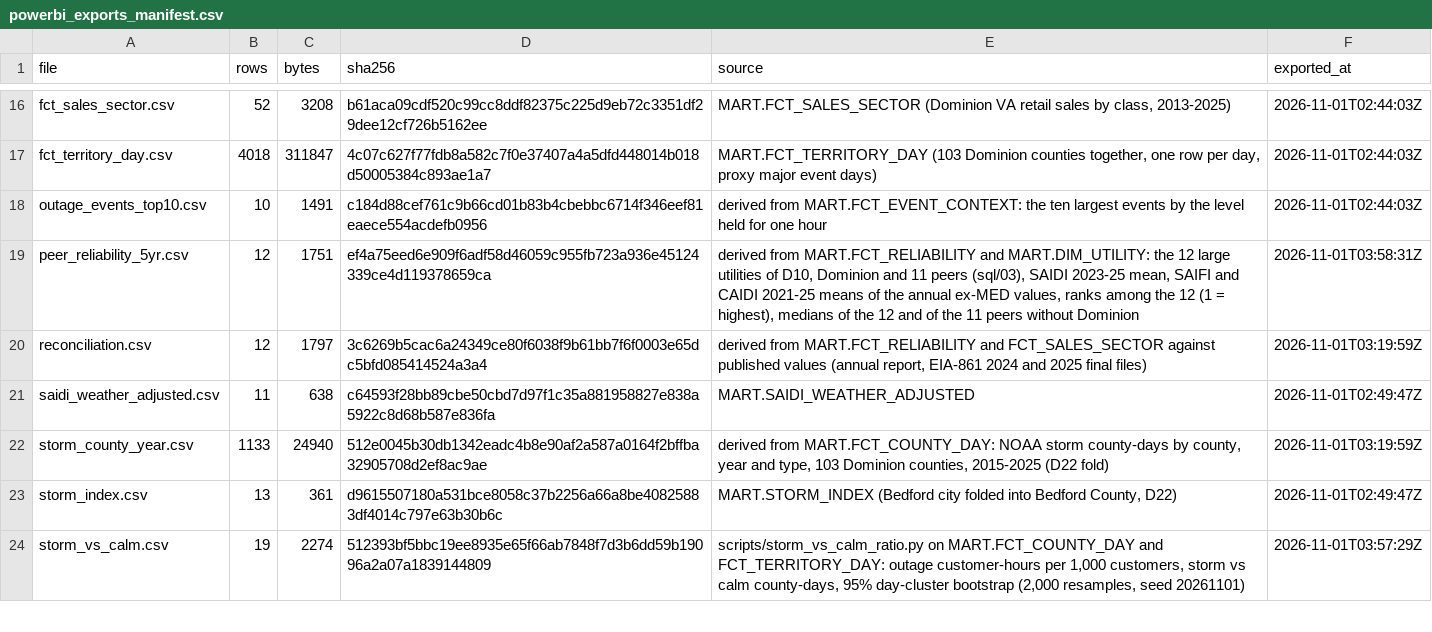
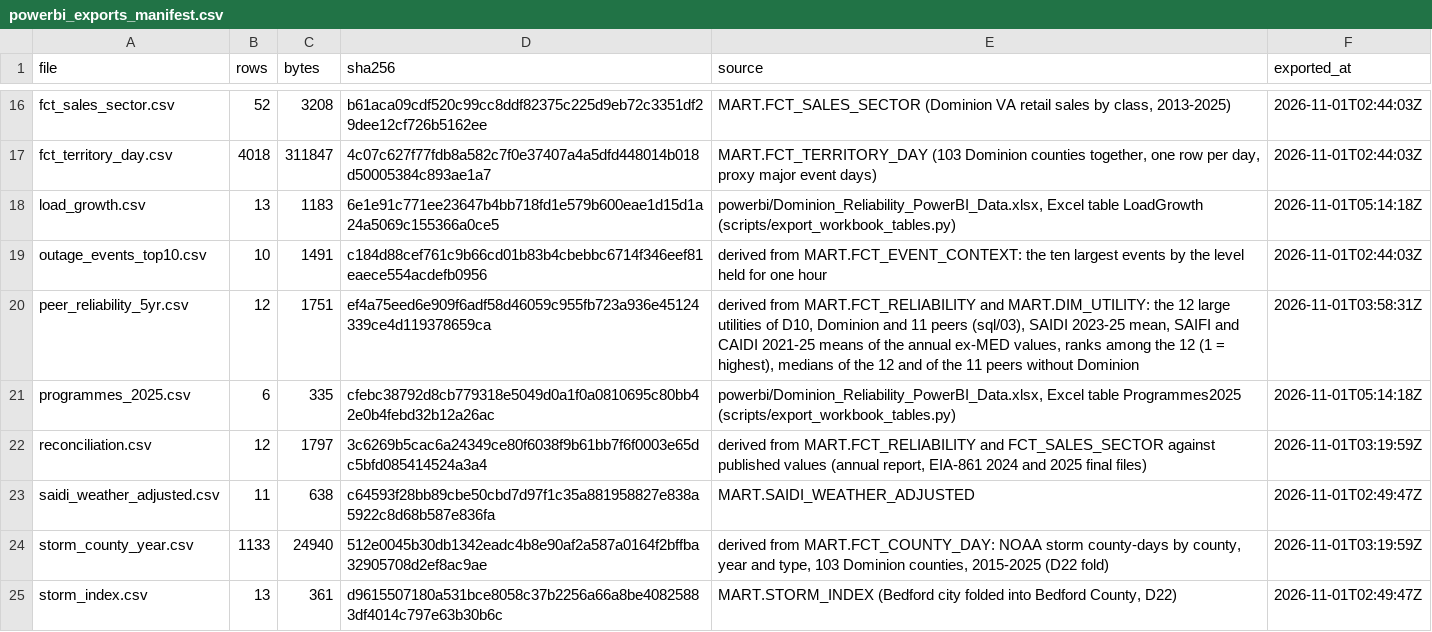
Before and after one commit to Renvia-code/Sab-Dominion, a CSV file: data/output/powerbi_exports_manifest.csv, drawn as a sheet; only a part is shown, gaps mark what is left out; the shorter side is filled out with more unchanged rows.

```diff
--- a/data/output/powerbi_exports_manifest.csv
+++ b/data/output/powerbi_exports_manifest.csv
@@ -17,4 +17,6 @@ fct_sales_sector.csv,52,3208,b61aca09cdf520c99cc8ddf82375c225d9eb72c3351df29dee1
 fct_territory_day.csv,4018,311847,4c07c627f77fdb8a582c7f0e37407a4a5dfd448014b018d50005384c893ae1a7,"MART.FCT_TERRITORY_DAY (103 Dominion counties together, one row per day, proxy major event days)",2026-11-01T02:44:03Z
+load_growth.csv,13,1183,6e1e91c771ee23647b4bb718fd1e579b600eae1d15d1a24a5069c155366a0ce5,"powerbi/Dominion_Reliability_PowerBI_Data.xlsx, Excel table LoadGrowth (scripts/export_workbook_tables.py)",2026-11-01T05:14:18Z
 outage_events_top10.csv,10,1491,c184d88cef761c9b66cd01b83b4cbebbc6714f346eef81eaece554acdefb0956,derived from MART.FCT_EVENT_CONTEXT: the ten largest events by the level held for one hour,2026-11-01T02:44:03Z
 peer_reliability_5yr.csv,12,1751,ef4a75eed6e909f6adf58d46059c955fb723a936e45124339ce4d119378659ca,"derived from MART.FCT_RELIABILITY and MART.DIM_UTILITY: the 12 large utilities of D10, Dominion and 11 peers (sql/03), SAIDI 2023-25 mean, SAIFI and CAIDI 2021-25 means of the annual ex-MED values, ranks among the 12 (1 = highest), medians of the 12 and of the 11 peers without Dominion",2026-11-01T03:58:31Z
+programmes_2025.csv,6,335,cfebc38792d8cb779318e5049d0a1f0a0810695c80bb42e0b4febd32b12a26ac,"powerbi/Dominion_Reliability_PowerBI_Data.xlsx, Excel table Programmes2025 (scripts/export_workbook_tables.py)",2026-11-01T05:14:18Z
 reconciliation.csv,12,1797,3c6269b5cac6a24349ce80f6038f9b61bb7f6f0003e65dc5bfd085414524a3a4,"derived from MART.FCT_RELIABILITY and FCT_SALES_SECTOR against published values (annual report, EIA-861 2024 and 2025 final files)",2026-11-01T03:19:59Z
```
Also changed, not shown: 5 other files.
